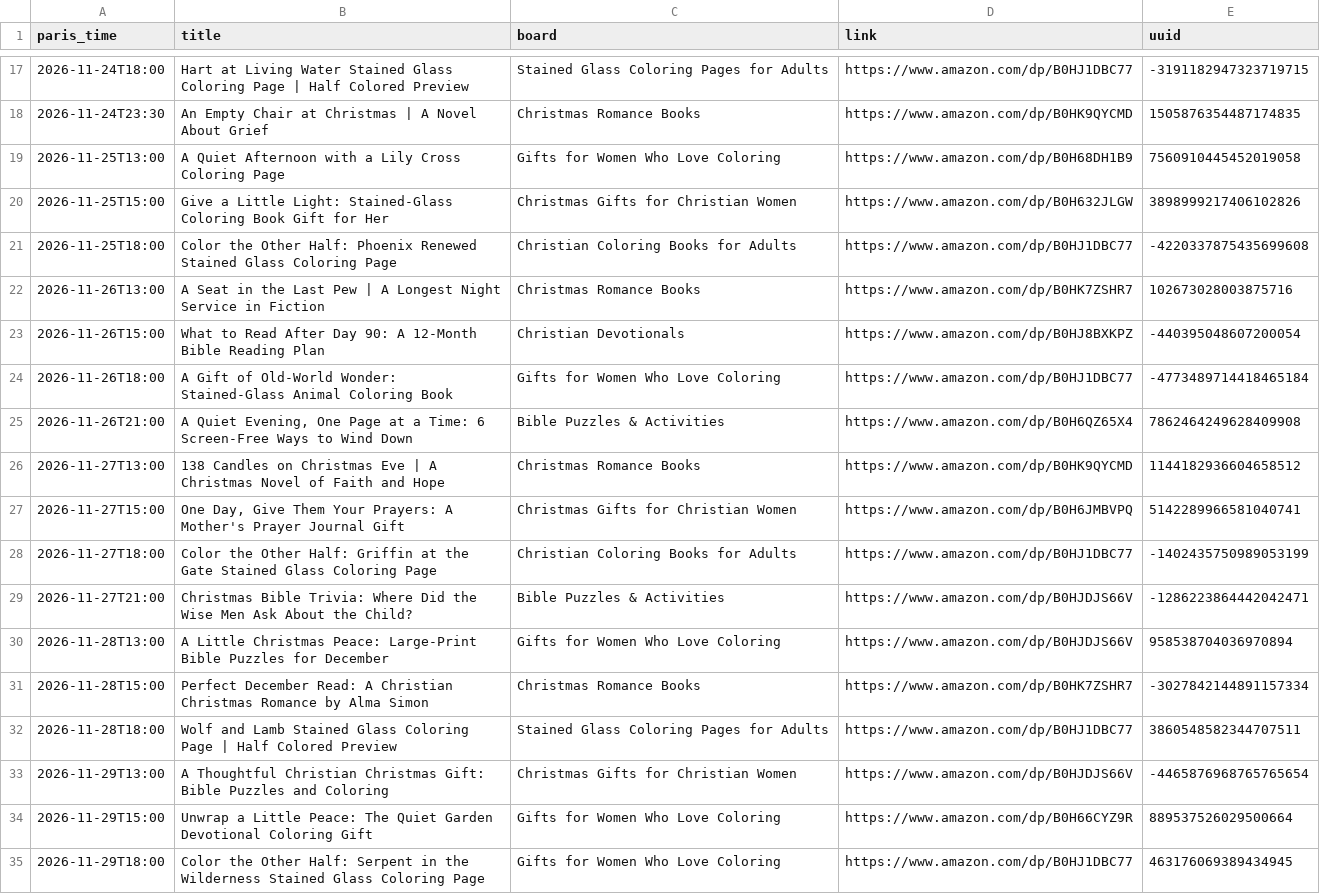
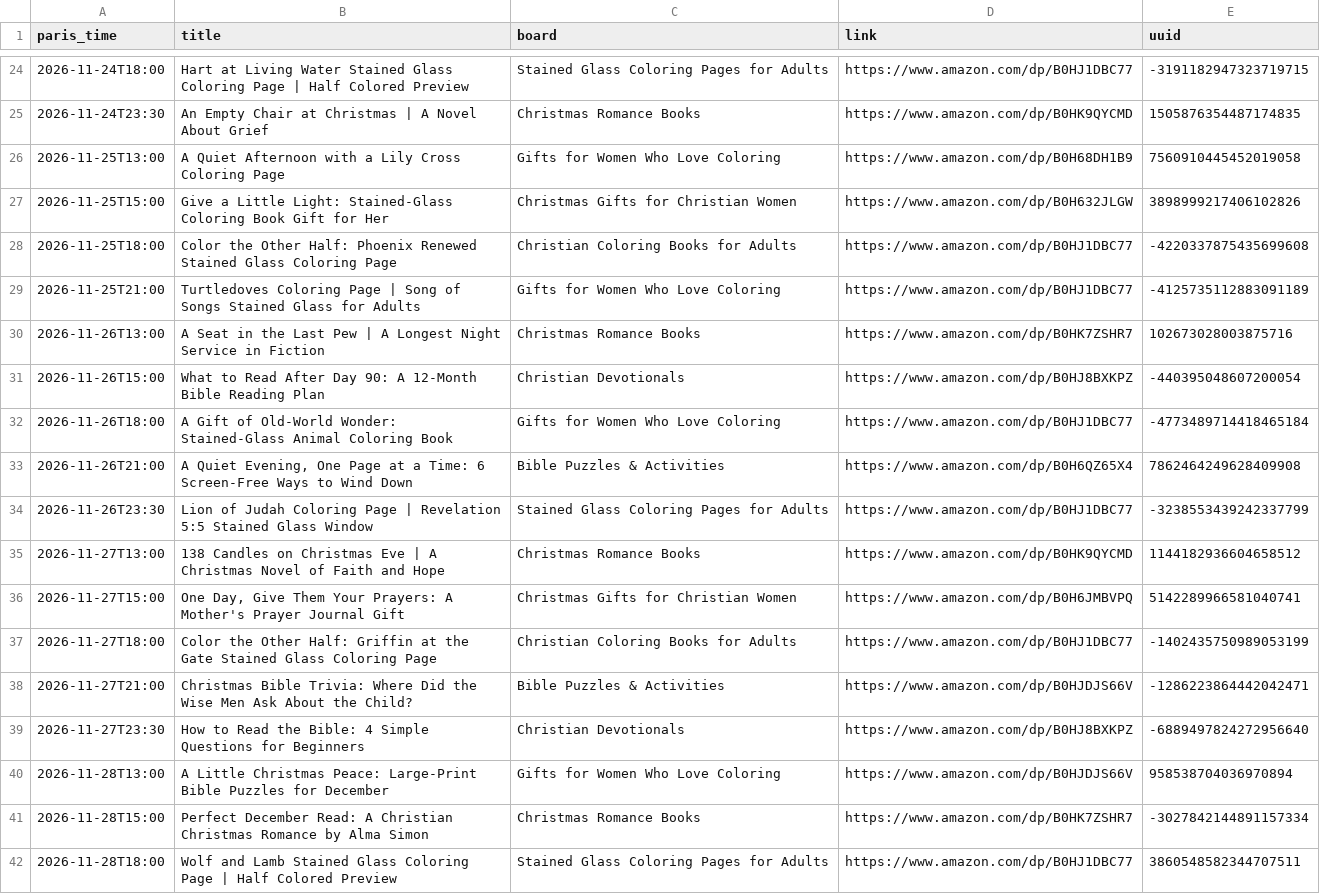
Before and after one commit to stillglass-studio/thk-media, a CSV file: stillglass-pins/metricool_snapshot_2026-11-19.csv, drawn as a sheet; only a part is shown, gaps mark what is left out; the shorter side is filled out with more unchanged rows; the diff covers the shown part only; the diff names each change by its address in the sheet, - before the commit and + after, or states it on an @@ line.

```diff
--- a/stillglass-pins/metricool_snapshot_2026-11-19.csv
+++ b/stillglass-pins/metricool_snapshot_2026-11-19.csv
+row 29: 2026-11-25T21:00 | Turtledoves Coloring Page | Song of Songs Stained Glass for Adults | Gifts for Women Who Love Coloring | https://www.amazon.com/dp/B0HJ1DBC77 | -4125735112883091189
+row 34: 2026-11-26T23:30 | Lion of Judah Coloring Page | Revelation 5:5 Stained Glass Window | Stained Glass Coloring Pages for Adults | https://www.amazon.com/dp/B0HJ1DBC77 | -3238553439242337799
+row 39: 2026-11-27T23:30 | How to Read the Bible: 4 Simple Questions for Beginners | Christian Devotionals | https://www.amazon.com/dp/B0HJ8BXKPZ | -6889497824272956640
```
Also changed, not shown: 15 added rows elsewhere in this file.
